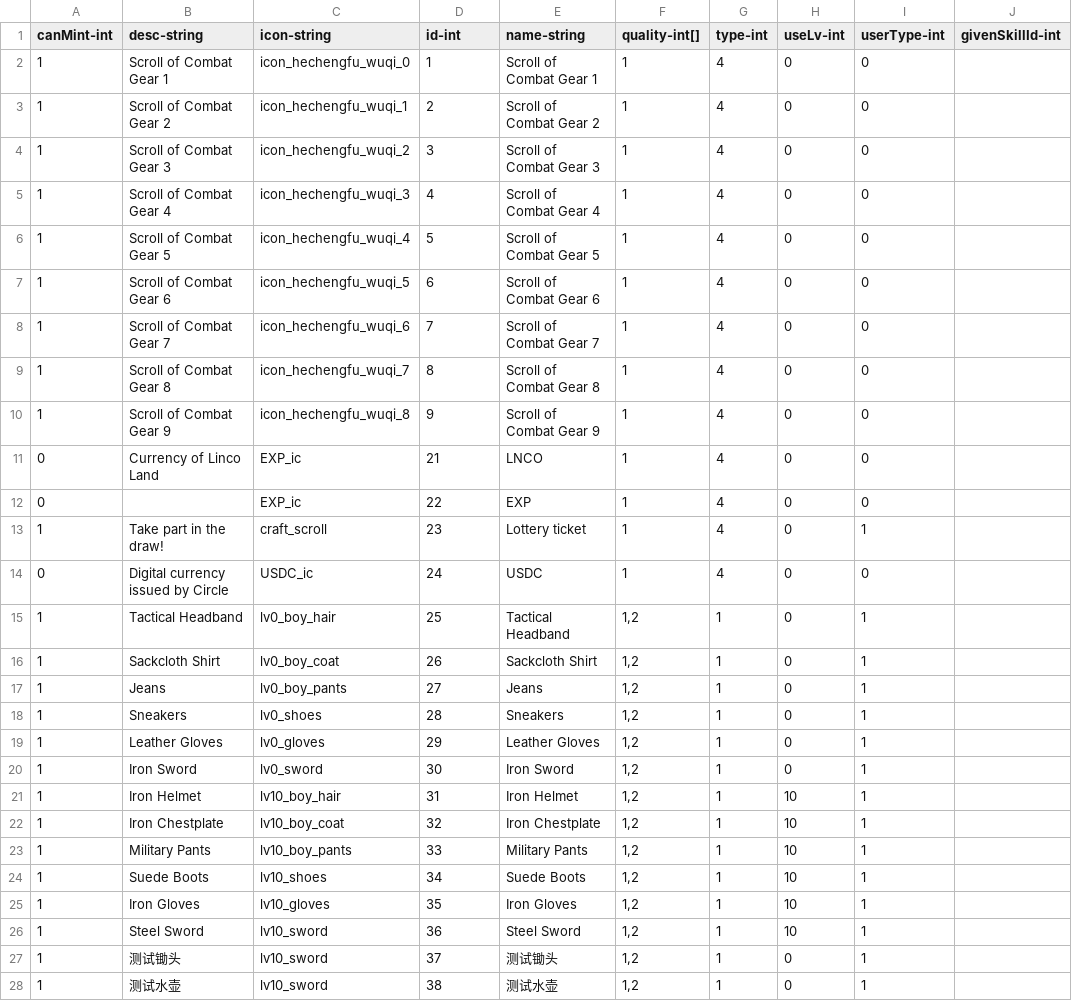
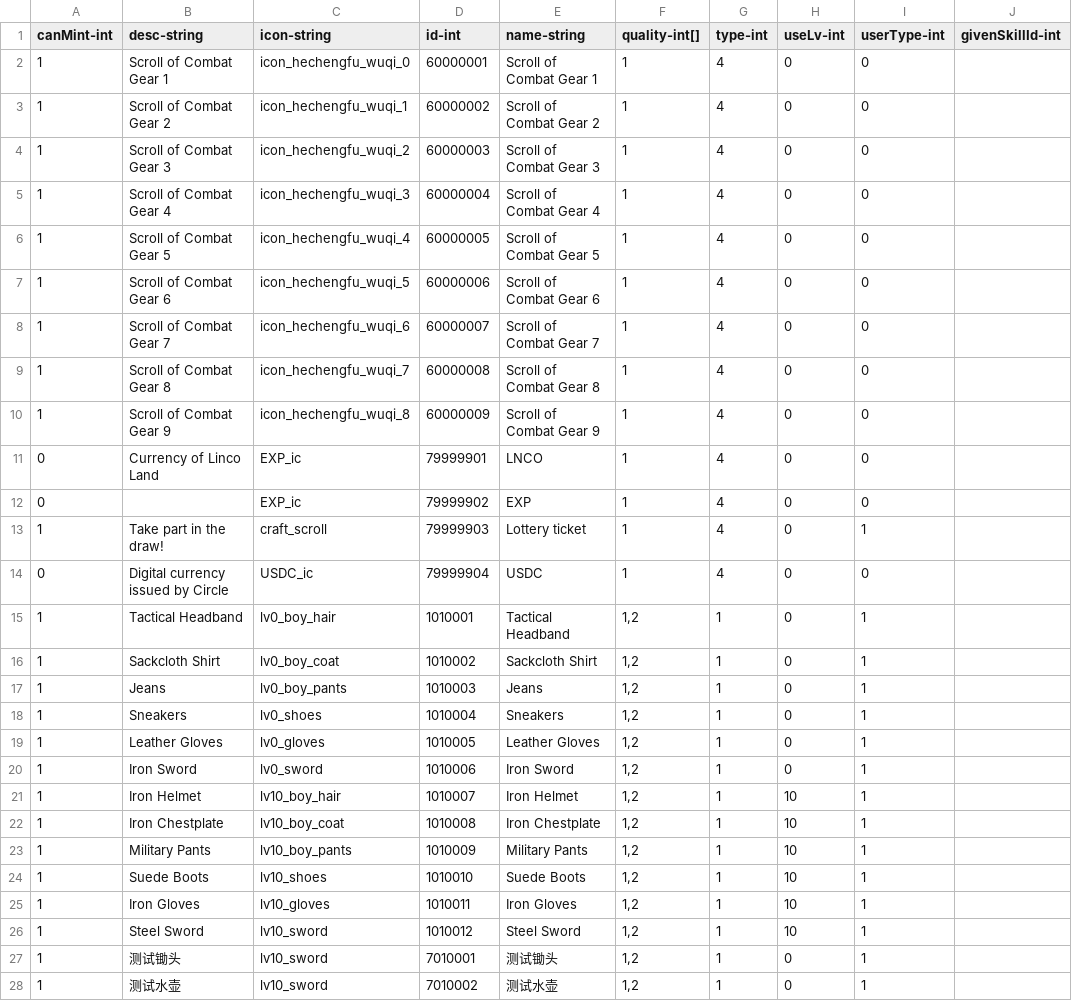
Before and after one commit to qqoo6789/shared-unity-core, a CSV file: Res/DataTable/Csv/Item.csv, drawn as a sheet; only a part is shown; the diff covers the shown part only.

```diff
--- a/Res/DataTable/Csv/Item.csv
+++ b/Res/DataTable/Csv/Item.csv
@@ -1,28 +1,28 @@
 canMint-int,desc-string,icon-string,id-int,name-string,quality-int[],type-int,useLv-int,userType-int,givenSkillId-int
-1,Scroll of Combat Gear 1,icon_hechengfu_wuqi_0,1,Scroll of Combat Gear 1,1,4,0,0,
-1,Scroll of Combat Gear 2,icon_hechengfu_wuqi_1,2,Scroll of Combat Gear 2,1,4,0,0,
-1,Scroll of Combat Gear 3,icon_hechengfu_wuqi_2,3,Scroll of Combat Gear 3,1,4,0,0,
-1,Scroll of Combat Gear 4,icon_hechengfu_wuqi_3,4,Scroll of Combat Gear 4,1,4,0,0,
-1,Scroll of Combat Gear 5,icon_hechengfu_wuqi_4,5,Scroll of Combat Gear 5,1,4,0,0,
-1,Scroll of Combat Gear 6,icon_hechengfu_wuqi_5,6,Scroll of Combat Gear 6,1,4,0,0,
-1,Scroll of Combat Gear 7,icon_hechengfu_wuqi_6,7,Scroll of Combat Gear 7,1,4,0,0,
-1,Scroll of Combat Gear 8,icon_hechengfu_wuqi_7,8,Scroll of Combat Gear 8,1,4,0,0,
-1,Scroll of Combat Gear 9,icon_hechengfu_wuqi_8,9,Scroll of Combat Gear 9,1,4,0,0,
-0,Currency of Linco Land,EXP_ic,21,LNCO,1,4,0,0,
-0,,EXP_ic,22,EXP,1,4,0,0,
-1,Take part in the draw!,craft_scroll,23,Lottery ticket,1,4,0,1,
-0,Digital currency issued by Circle,USDC_ic,24,USDC,1,4,0,0,
-1,Tactical Headband,lv0_boy_hair,25,Tactical Headband,"1,2",1,0,1,
-1,Sackcloth Shirt,lv0_boy_coat,26,Sackcloth Shirt,"1,2",1,0,1,
-1,Jeans,lv0_boy_pants,27,Jeans,"1,2",1,0,1,
-1,Sneakers,lv0_shoes,28,Sneakers,"1,2",1,0,1,
-1,Leather Gloves,lv0_gloves,29,Leather Gloves,"1,2",1,0,1,
-1,Iron Sword,lv0_sword,30,Iron Sword,"1,2",1,0,1,
-1,Iron Helmet,lv10_boy_hair,31,Iron Helmet,"1,2",1,10,1,
-1,Iron Chestplate,lv10_boy_coat,32,Iron Chestplate,"1,2",1,10,1,
-1,Military Pants,lv10_boy_pants,33,Military Pants,"1,2",1,10,1,
-1,Suede Boots,lv10_shoes,34,Suede Boots,"1,2",1,10,1,
-1,Iron Gloves,lv10_gloves,35,Iron Gloves,"1,2",1,10,1,
-1,Steel Sword,lv10_sword,36,Steel Sword,"1,2",1,10,1,
-1,测试锄头,lv10_sword,37,测试锄头,"1,2",1,0,1,
-1,测试水壶,lv10_sword,38,测试水壶,"1,2",1,0,1,
+1,Scroll of Combat Gear 1,icon_hechengfu_wuqi_0,60000001,Scroll of Combat Gear 1,1,4,0,0,
+1,Scroll of Combat Gear 2,icon_hechengfu_wuqi_1,60000002,Scroll of Combat Gear 2,1,4,0,0,
+1,Scroll of Combat Gear 3,icon_hechengfu_wuqi_2,60000003,Scroll of Combat Gear 3,1,4,0,0,
+1,Scroll of Combat Gear 4,icon_hechengfu_wuqi_3,60000004,Scroll of Combat Gear 4,1,4,0,0,
+1,Scroll of Combat Gear 5,icon_hechengfu_wuqi_4,60000005,Scroll of Combat Gear 5,1,4,0,0,
+1,Scroll of Combat Gear 6,icon_hechengfu_wuqi_5,60000006,Scroll of Combat Gear 6,1,4,0,0,
+1,Scroll of Combat Gear 7,icon_hechengfu_wuqi_6,60000007,Scroll of Combat Gear 7,1,4,0,0,
+1,Scroll of Combat Gear 8,icon_hechengfu_wuqi_7,60000008,Scroll of Combat Gear 8,1,4,0,0,
+1,Scroll of Combat Gear 9,icon_hechengfu_wuqi_8,60000009,Scroll of Combat Gear 9,1,4,0,0,
+0,Currency of Linco Land,EXP_ic,79999901,LNCO,1,4,0,0,
+0,,EXP_ic,79999902,EXP,1,4,0,0,
+1,Take part in the draw!,craft_scroll,79999903,Lottery ticket,1,4,0,1,
+0,Digital currency issued by Circle,USDC_ic,79999904,USDC,1,4,0,0,
+1,Tactical Headband,lv0_boy_hair,1010001,Tactical Headband,"1,2",1,0,1,
+1,Sackcloth Shirt,lv0_boy_coat,1010002,Sackcloth Shirt,"1,2",1,0,1,
+1,Jeans,lv0_boy_pants,1010003,Jeans,"1,2",1,0,1,
+1,Sneakers,lv0_shoes,1010004,Sneakers,"1,2",1,0,1,
+1,Leather Gloves,lv0_gloves,1010005,Leather Gloves,"1,2",1,0,1,
+1,Iron Sword,lv0_sword,1010006,Iron Sword,"1,2",1,0,1,
+1,Iron Helmet,lv10_boy_hair,1010007,Iron Helmet,"1,2",1,10,1,
+1,Iron Chestplate,lv10_boy_coat,1010008,Iron Chestplate,"1,2",1,10,1,
+1,Military Pants,lv10_boy_pants,1010009,Military Pants,"1,2",1,10,1,
+1,Suede Boots,lv10_shoes,1010010,Suede Boots,"1,2",1,10,1,
+1,Iron Gloves,lv10_gloves,1010011,Iron Gloves,"1,2",1,10,1,
+1,Steel Sword,lv10_sword,1010012,Steel Sword,"1,2",1,10,1,
+1,测试锄头,lv10_sword,7010001,测试锄头,"1,2",1,0,1,
+1,测试水壶,lv10_sword,7010002,测试水壶,"1,2",1,0,1,
```
Also changed, not shown: 31 edited cells elsewhere in this file, Res/DataTable/Csv/Equipment.csv, Res/DataTable/Csv/Scene.csv, 39 other files.
